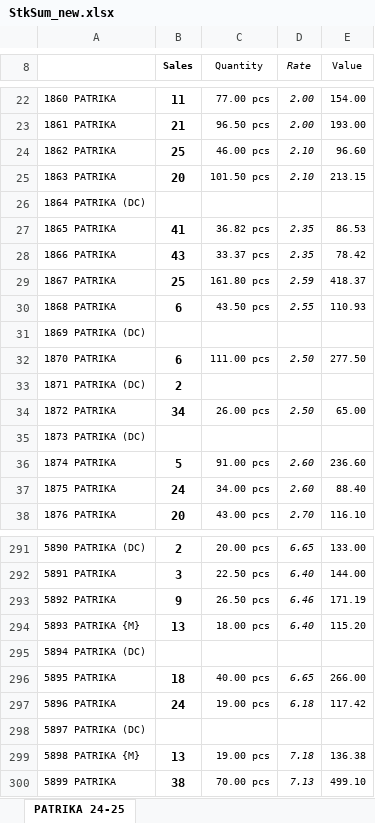
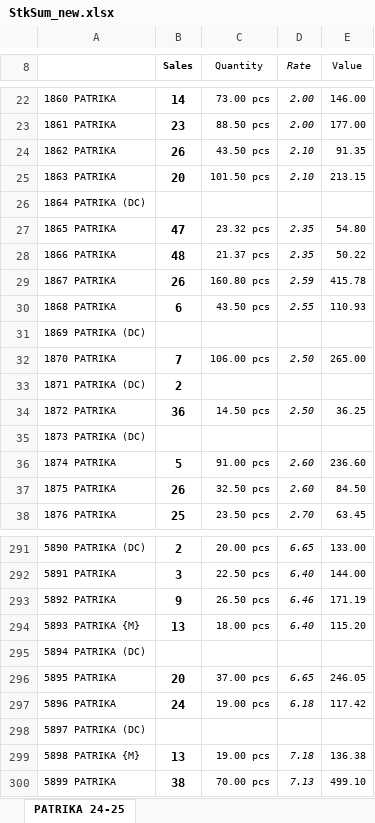
Before and after one commit to jyoti-creative-cards/jyoti-cards-stock-management-streamlit-app, an Excel workbook: StkSum_new.xlsx, sheet PATRIKA 24-25, drawn as a sheet; only a part is shown, gaps mark what is left out; values as stored, in another font and other column widths than the file's, no borders; the diff covers the shown part only; the diff names each change by its address in the sheet, - before the commit and + after, or states it on an @@ line.

```diff
--- a/StkSum_new.xlsx (sheet PATRIKA 24-25)
+++ b/StkSum_new.xlsx (sheet PATRIKA 24-25)
-B22 (Sales): 11
+B22 (Sales): 14
-C22 (Quantity): 77.00 pcs
+C22 (Quantity): 73.00 pcs
-E22 (Value): 154.00
+E22 (Value): 146.00
-B23 (Sales): 21
+B23 (Sales): 23
-C23 (Quantity): 96.50 pcs
+C23 (Quantity): 88.50 pcs
-E23 (Value): 193.00
+E23 (Value): 177.00
-B24 (Sales): 25
+B24 (Sales): 26
-C24 (Quantity): 46.00 pcs
+C24 (Quantity): 43.50 pcs
-E24 (Value): 96.60
+E24 (Value): 91.35
-B27 (Sales): 41
+B27 (Sales): 47
-C27 (Quantity): 36.82 pcs
+C27 (Quantity): 23.32 pcs
-E27 (Value): 86.53
+E27 (Value): 54.80
-B28 (Sales): 43
+B28 (Sales): 48
-C28 (Quantity): 33.37 pcs
+C28 (Quantity): 21.37 pcs
-E28 (Value): 78.42
+E28 (Value): 50.22
-B29 (Sales): 25
+B29 (Sales): 26
-C29 (Quantity): 161.80 pcs
+C29 (Quantity): 160.80 pcs
-E29 (Value): 418.37
+E29 (Value): 415.78
-B32 (Sales): 6
+B32 (Sales): 7
-C32 (Quantity): 111.00 pcs
+C32 (Quantity): 106.00 pcs
-E32 (Value): 277.50
+E32 (Value): 265.00
-B34 (Sales): 34
+B34 (Sales): 36
-C34 (Quantity): 26.00 pcs
+C34 (Quantity): 14.50 pcs
-E34 (Value): 65.00
+E34 (Value): 36.25
-B37 (Sales): 24
+B37 (Sales): 26
-C37 (Quantity): 34.00 pcs
+C37 (Quantity): 32.50 pcs
-E37 (Value): 88.40
+E37 (Value): 84.50
-B38 (Sales): 20
+B38 (Sales): 25
-C38 (Quantity): 43.00 pcs
+C38 (Quantity): 23.50 pcs
-E38 (Value): 116.10
+E38 (Value): 63.45
-B296 (Sales): 18
+B296 (Sales): 20
-C296 (Quantity): 40.00 pcs
+C296 (Quantity): 37.00 pcs
-E296 (Value): 266.00
+E296 (Value): 246.05
```
Also changed, not shown: 3 added rows, 3 removed rows and 715 edited cells elsewhere in this sheet.
